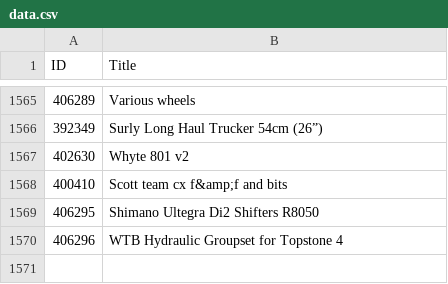
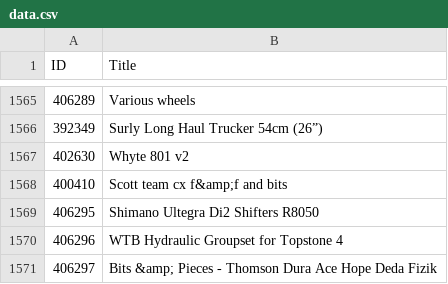
Before and after one commit to 12v/lfgss, a CSV file: data.csv, drawn as a sheet; only a part is shown, gaps mark what is left out.

```diff
--- a/data.csv
+++ b/data.csv
@@ -1570 +1570,2 @@ ID,Title
 406296,WTB Hydraulic Groupset for Topstone 4
+406297,Bits &amp; Pieces - Thomson Dura Ace Hope Deda Fizik
```
